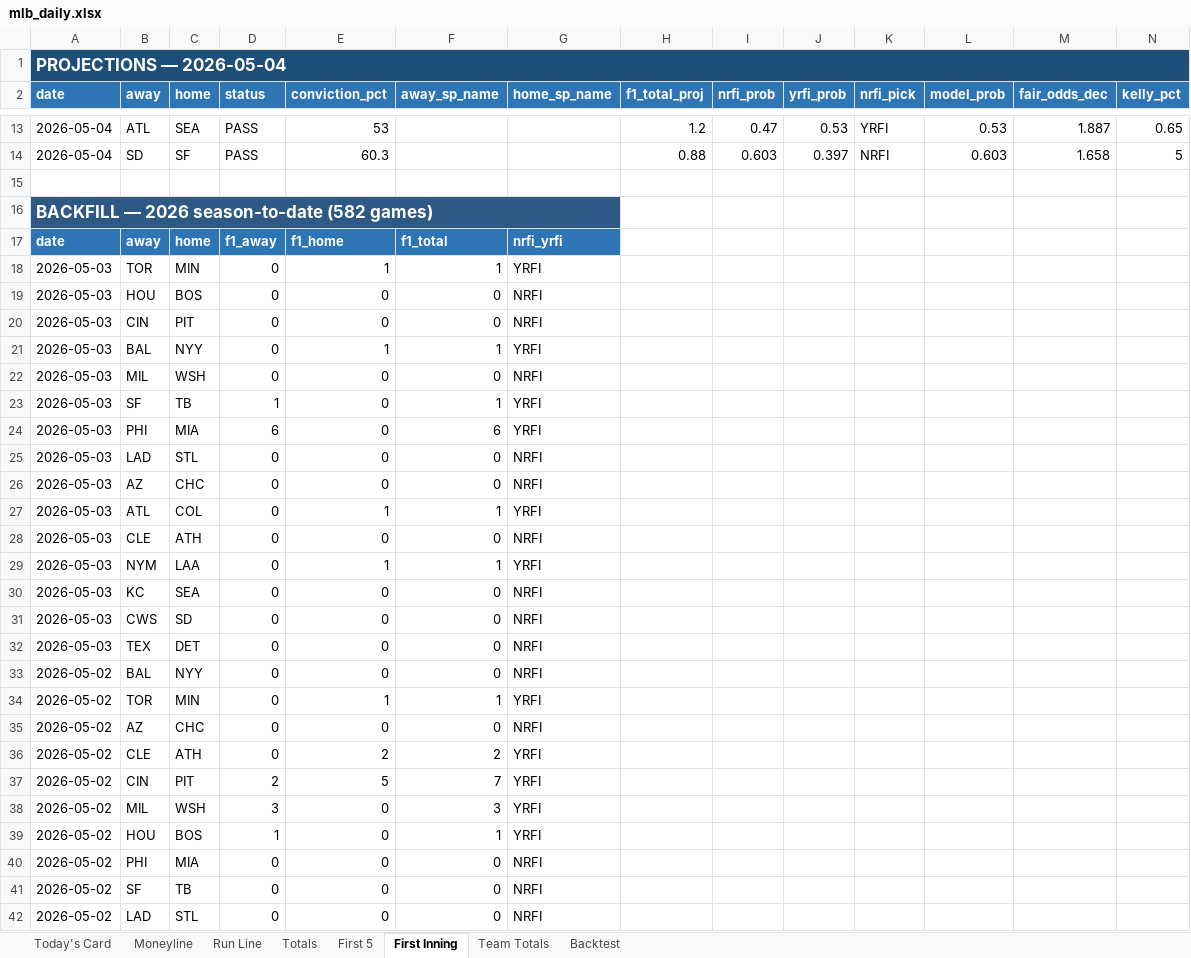
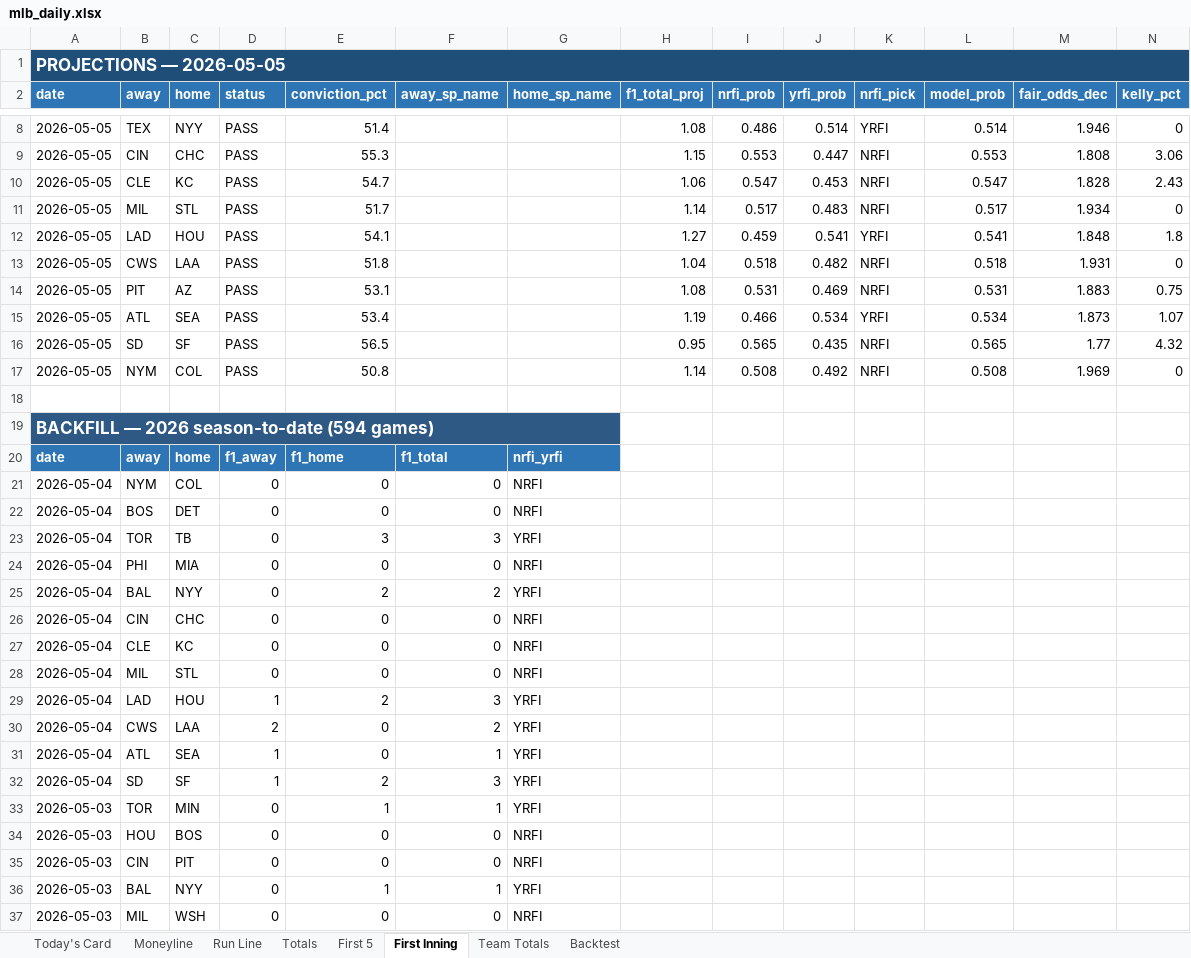
Before and after one commit to EdgeCash/edge-equation-v1, an Excel workbook: public/data/mlb/mlb_daily.xlsx, sheet First Inning, drawn as a sheet; only a part is shown, gaps mark what is left out; the shorter side is filled out with more unchanged rows; values as stored, in another font and other column widths than the file's, no borders; removed rows and columns are numbered as before the commit, all else as after; rows hold the shown columns only; the diff covers the shown part only; the diff names each change by its address in the sheet, - before the commit and + after, or states it on an @@ line.

```diff
--- a/public/data/mlb/mlb_daily.xlsx (sheet First Inning)
+++ b/public/data/mlb/mlb_daily.xlsx (sheet First Inning)
-A1 (date): PROJECTIONS — 2026-05-04
+A1 (date): PROJECTIONS — 2026-05-05
-row 13: 2026-05-04 | ATL | SEA | PASS | 53 |  |  | 1.2 | 0.47 | 0.53 | YRFI | 0.53 | 1.887 | 0.65
-row 14: 2026-05-04 | SD | SF | PASS | 60.3 |  |  | 0.88 | 0.603 | 0.397 | NRFI | 0.603 | 1.658 | 5
+row 8: 2026-05-05 | TEX | NYY | PASS | 51.4 |  |  | 1.08 | 0.486 | 0.514 | YRFI | 0.514 | 1.946 | 0
+row 9: 2026-05-05 | CIN | CHC | PASS | 55.3 |  |  | 1.15 | 0.553 | 0.447 | NRFI | 0.553 | 1.808 | 3.06
+row 10: 2026-05-05 | CLE | KC | PASS | 54.7 |  |  | 1.06 | 0.547 | 0.453 | NRFI | 0.547 | 1.828 | 2.43
+row 11: 2026-05-05 | MIL | STL | PASS | 51.7 |  |  | 1.14 | 0.517 | 0.483 | NRFI | 0.517 | 1.934 | 0
+row 12: 2026-05-05 | LAD | HOU | PASS | 54.1 |  |  | 1.27 | 0.459 | 0.541 | YRFI | 0.541 | 1.848 | 1.8
+row 13: 2026-05-05 | CWS | LAA | PASS | 51.8 |  |  | 1.04 | 0.518 | 0.482 | NRFI | 0.518 | 1.931 | 0
+row 14: 2026-05-05 | PIT | AZ | PASS | 53.1 |  |  | 1.08 | 0.531 | 0.469 | NRFI | 0.531 | 1.883 | 0.75
+row 15: 2026-05-05 | ATL | SEA | PASS | 53.4 |  |  | 1.19 | 0.466 | 0.534 | YRFI | 0.534 | 1.873 | 1.07
+row 16: 2026-05-05 | SD | SF | PASS | 56.5 |  |  | 0.95 | 0.565 | 0.435 | NRFI | 0.565 | 1.77 | 4.32
+row 17: 2026-05-05 | NYM | COL | PASS | 50.8 |  |  | 1.14 | 0.508 | 0.492 | NRFI | 0.508 | 1.969 | 0
-A19 (date): BACKFILL — 2026 season-to-date (582 games)
+A19 (date): BACKFILL — 2026 season-to-date (594 games)
+row 21: 2026-05-04 | NYM | COL | 0 | 0 | 0 | NRFI
+row 22: 2026-05-04 | BOS | DET | 0 | 0 | 0 | NRFI
+row 23: 2026-05-04 | TOR | TB | 0 | 3 | 3 | YRFI
+row 24: 2026-05-04 | PHI | MIA | 0 | 0 | 0 | NRFI
+row 25: 2026-05-04 | BAL | NYY | 0 | 2 | 2 | YRFI
+row 26: 2026-05-04 | CIN | CHC | 0 | 0 | 0 | NRFI
+row 27: 2026-05-04 | CLE | KC | 0 | 0 | 0 | NRFI
+row 28: 2026-05-04 | MIL | STL | 0 | 0 | 0 | NRFI
+row 29: 2026-05-04 | LAD | HOU | 1 | 2 | 3 | YRFI
+row 30: 2026-05-04 | CWS | LAA | 2 | 0 | 2 | YRFI
+row 31: 2026-05-04 | ATL | SEA | 1 | 0 | 1 | YRFI
+row 32: 2026-05-04 | SD | SF | 1 | 2 | 3 | YRFI
```
Also changed, not shown: 4 added rows, 9 removed rows and 6 edited cells elsewhere in this sheet, sheet Totals, sheet Moneyline, sheet Run Line, sheet Team Totals, sheet First 5, sheet Today's Card, 1 more sheet, 17 other files.
